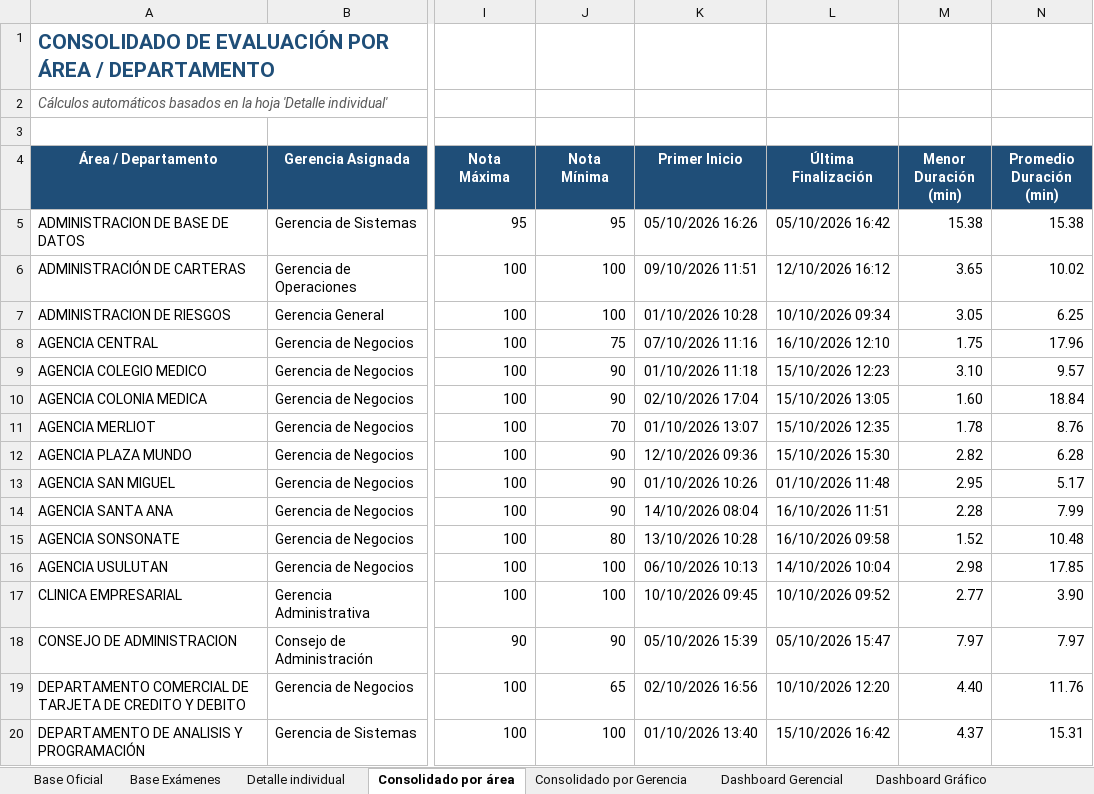
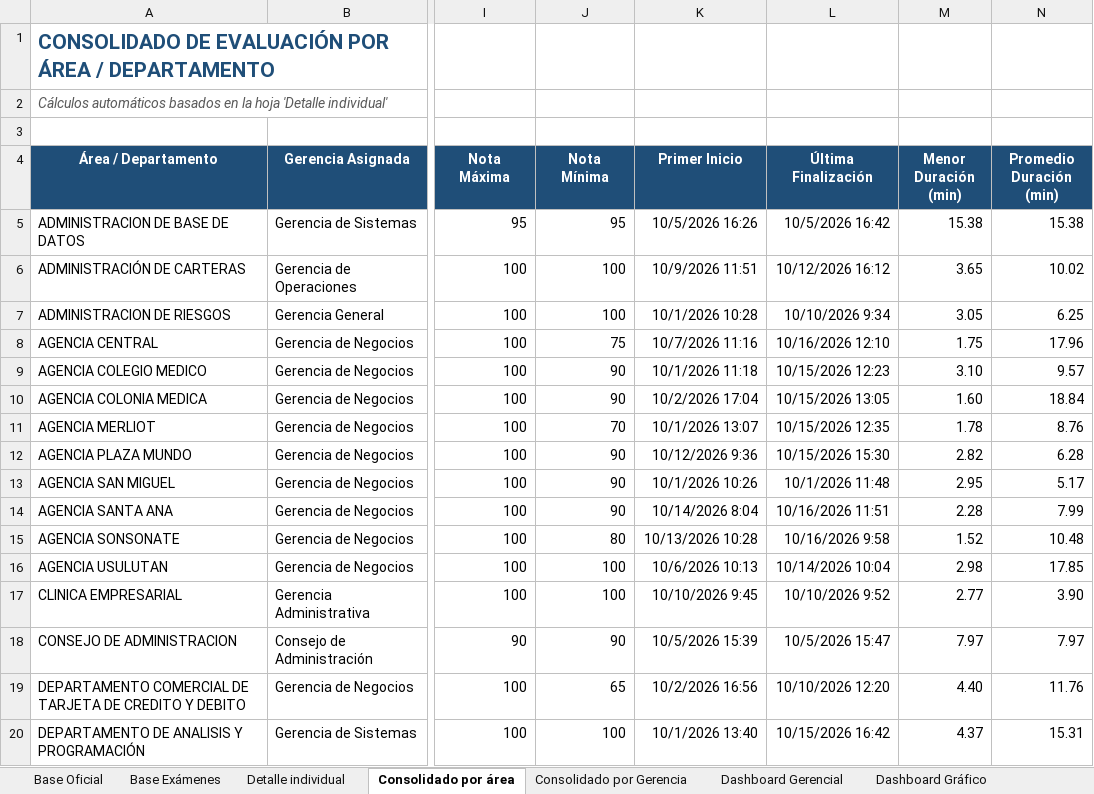
Before and after one commit to menjivar201280/riesgo, an Excel workbook: evaluacion-gestion-riesgos/Consolidado_Evaluacion_Gestion_Riesgos.xlsx, sheet Consolidado por área, drawn as a sheet; only a part is shown, gaps mark what is left out; values as stored, in another font and other column widths than the file's, no borders; the diff covers the shown part only; the diff names each change by its address in the sheet, - before the commit and + after, or states it on an @@ line.

```diff
--- a/evaluacion-gestion-riesgos/Consolidado_Evaluacion_Gestion_Riesgos.xlsx (sheet Consolidado por área)
+++ b/evaluacion-gestion-riesgos/Consolidado_Evaluacion_Gestion_Riesgos.xlsx (sheet Consolidado por área)
-K5 (Primer Inicio): 05/10/2026 16:26
+K5 (Primer Inicio): 10/5/2026 16:26
-L5 (Última Finalización): 05/10/2026 16:42
+L5 (Última Finalización): 10/5/2026 16:42
-K6 (Primer Inicio): 09/10/2026 11:51
+K6 (Primer Inicio): 10/9/2026 11:51
-L6 (Última Finalización): 12/10/2026 16:12
+L6 (Última Finalización): 10/12/2026 16:12
-K7 (Primer Inicio): 01/10/2026 10:28
+K7 (Primer Inicio): 10/1/2026 10:28
-L7 (Última Finalización): 10/10/2026 09:34
+L7 (Última Finalización): 10/10/2026 9:34
-K8 (Primer Inicio): 07/10/2026 11:16
+K8 (Primer Inicio): 10/7/2026 11:16
-L8 (Última Finalización): 16/10/2026 12:10
+L8 (Última Finalización): 10/16/2026 12:10
-K9 (Primer Inicio): 01/10/2026 11:18
+K9 (Primer Inicio): 10/1/2026 11:18
-L9 (Última Finalización): 15/10/2026 12:23
+L9 (Última Finalización): 10/15/2026 12:23
-K10 (Primer Inicio): 02/10/2026 17:04
+K10 (Primer Inicio): 10/2/2026 17:04
-L10 (Última Finalización): 15/10/2026 13:05
+L10 (Última Finalización): 10/15/2026 13:05
-K11 (Primer Inicio): 01/10/2026 13:07
+K11 (Primer Inicio): 10/1/2026 13:07
-L11 (Última Finalización): 15/10/2026 12:35
+L11 (Última Finalización): 10/15/2026 12:35
-K12 (Primer Inicio): 12/10/2026 09:36
+K12 (Primer Inicio): 10/12/2026 9:36
-L12 (Última Finalización): 15/10/2026 15:30
+L12 (Última Finalización): 10/15/2026 15:30
-K13 (Primer Inicio): 01/10/2026 10:26
+K13 (Primer Inicio): 10/1/2026 10:26
-L13 (Última Finalización): 01/10/2026 11:48
+L13 (Última Finalización): 10/1/2026 11:48
-K14 (Primer Inicio): 14/10/2026 08:04
+K14 (Primer Inicio): 10/14/2026 8:04
-L14 (Última Finalización): 16/10/2026 11:51
+L14 (Última Finalización): 10/16/2026 11:51
-K15 (Primer Inicio): 13/10/2026 10:28
+K15 (Primer Inicio): 10/13/2026 10:28
-L15 (Última Finalización): 16/10/2026 09:58
+L15 (Última Finalización): 10/16/2026 9:58
-K16 (Primer Inicio): 06/10/2026 10:13
+K16 (Primer Inicio): 10/6/2026 10:13
-L16 (Última Finalización): 14/10/2026 10:04
+L16 (Última Finalización): 10/14/2026 10:04
-K17 (Primer Inicio): 10/10/2026 09:45
+K17 (Primer Inicio): 10/10/2026 9:45
-L17 (Última Finalización): 10/10/2026 09:52
+L17 (Última Finalización): 10/10/2026 9:52
-K18 (Primer Inicio): 05/10/2026 15:39
+K18 (Primer Inicio): 10/5/2026 15:39
-L18 (Última Finalización): 05/10/2026 15:47
+L18 (Última Finalización): 10/5/2026 15:47
-K19 (Primer Inicio): 02/10/2026 16:56
+K19 (Primer Inicio): 10/2/2026 16:56
-K20 (Primer Inicio): 01/10/2026 13:40
+K20 (Primer Inicio): 10/1/2026 13:40
-L20 (Última Finalización): 15/10/2026 16:42
+L20 (Última Finalización): 10/15/2026 16:42
```
Also changed, not shown: 51 edited cells elsewhere in this sheet, sheet Estado por Colaborador, sheet Detalle individual, sheet Listado de Completados, sheet Historial de Intentos, sheet Consolidado por Gerencia, sheet Dashboard Gráfico, 3 more sheets, other sheet tabs, formulas that keep their value, hidden cells, charts or pictures.
